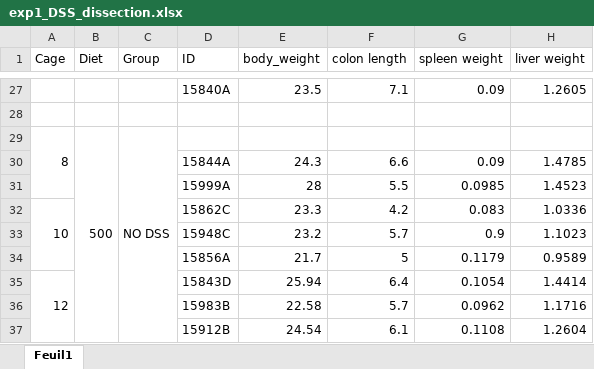
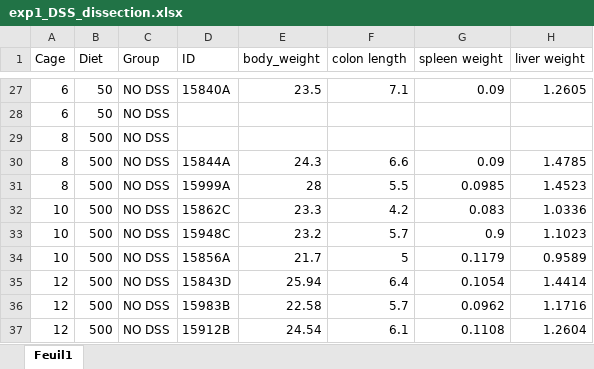
Before and after one commit to bioth/gut-microbiota-iron, an Excel workbook: adult-DSS-exp/exp1_DSS_dissection.xlsx, sheet Feuil1, drawn as a sheet; only a part is shown, gaps mark what is left out; values as stored, in another font and other column widths than the file's, no cell formats; removed rows and columns are numbered as before the commit, all else as after; the diff covers the shown part only; the diff names each change by its address in the sheet, - before the commit and + after, or states it on an @@ line.

```diff
--- a/adult-DSS-exp/exp1_DSS_dissection.xlsx (sheet Feuil1)
+++ b/adult-DSS-exp/exp1_DSS_dissection.xlsx (sheet Feuil1)
-A27 (Cage): (empty)
+A27 (Cage): 6
-B27 (Diet): (empty)
+B27 (Diet): 50
-C27 (Group): (empty)
+C27 (Group): NO DSS
-row 28: (empty)
+row 28: 6 | 50 | NO DSS
-A29:A31 merged
-B29:B37 merged
-C29:C37 merged
-A30:A31 (Cage): (empty)
+A30:A31 (Cage): 8
-B30:B37 (Diet): (empty)
+B30:B37 (Diet): 500
-C30:C37 (Group): (empty)
+C30:C37 (Group): NO DSS
-A32:A34 merged
-A33:A34 (Cage): (empty)
+A33:A34 (Cage): 10
-A35:A37 merged
-A36:A37 (Cage): (empty)
+A36:A37 (Cage): 12
```
Also changed, not shown: 60 edited cells and merged cells elsewhere in this sheet, cell formats, 1 other file.
